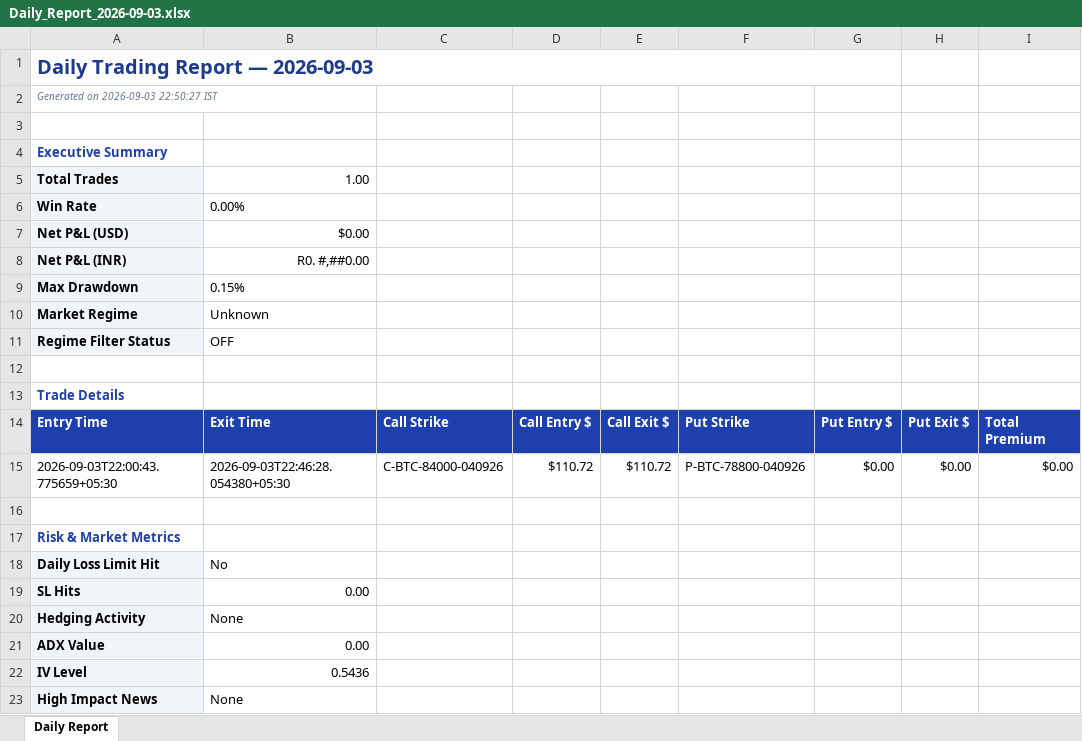
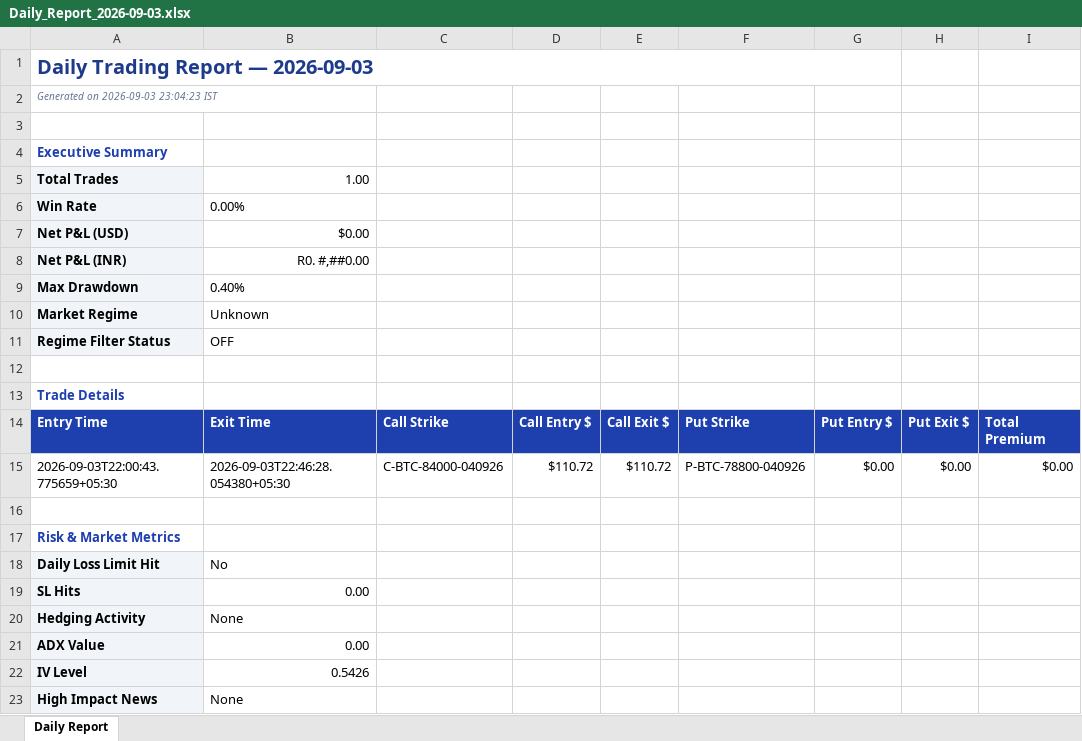
Before and after one commit to ankushrane2024/delta-bot, an Excel workbook: reports/Daily_Report_2026-09-03.xlsx, sheet Daily Report, drawn as a sheet; only a part is shown; values as stored, in another font and other column widths than the file's, no borders; the diff names each change by its address in the sheet, - before the commit and + after, or states it on an @@ line.

```diff
--- a/reports/Daily_Report_2026-09-03.xlsx (sheet Daily Report)
+++ b/reports/Daily_Report_2026-09-03.xlsx (sheet Daily Report)
-A2: Generated on 2026-09-03 22:50:27 IST
+A2: Generated on 2026-09-03 23:04:23 IST
-B9: 0.15%
+B9: 0.40%
-B22: 0.5436
+B22: 0.5426
```
Also changed, not shown: 21 other files.
